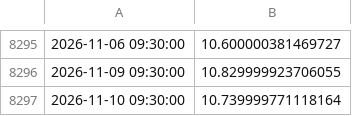
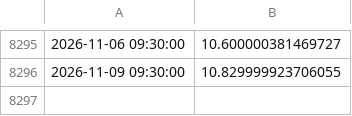
Before and after one commit to nicosauriorex/duelo-de-datos, a CSV file: datos/cache/y_bbar.csv, drawn as a sheet; only a part is shown, gaps mark what is left out; the diff names each change by its address in the sheet, - before the commit and + after, or states it on an @@ line.

```diff
--- a/datos/cache/y_bbar.csv
+++ b/datos/cache/y_bbar.csv
-row 8297: 2026-11-10 09:30:00 | 10.739999771118164
```
Also changed, not shown: datos/cache/y_cepu.csv, datos/cache/y_glob.csv, 16 other files.
